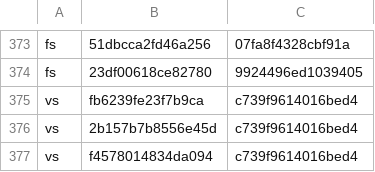
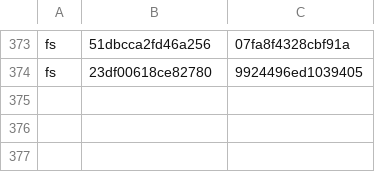
Before and after one commit to computerguy526/nativeps5, a TSV file: games/PPSA21564/metal-guests.tsv, drawn as a sheet; only a part is shown, gaps mark what is left out.

```diff
--- a/games/PPSA21564/metal-guests.tsv
+++ b/games/PPSA21564/metal-guests.tsv
@@ -374,4 +374 @@ fs	51dbcca2fd46a256	07fa8f4328cbf91a
 fs	23df00618ce82780	9924496ed1039405
-vs	fb6239fe23f7b9ca	c739f9614016bed4
-vs	2b157b7b8556e45d	c739f9614016bed4
-vs	f4578014834da094	c739f9614016bed4
```
Also changed, not shown: games/PPSA21564/metal-gfx-pairs.tsv, 2 other files.
